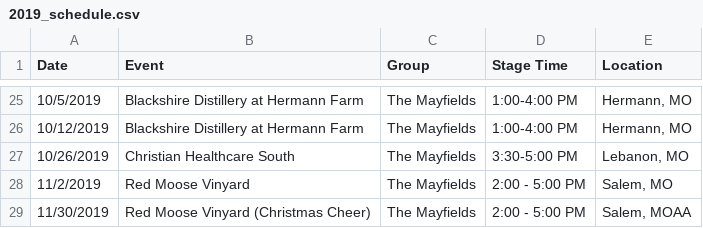
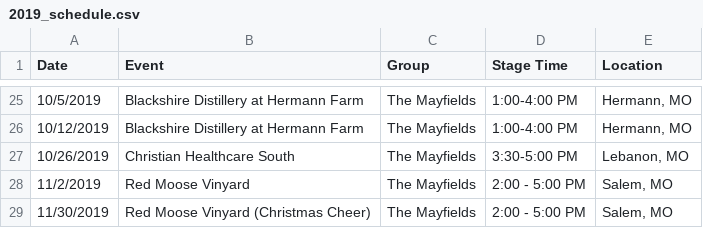
Before and after one commit to zachdyerdesign/redbridgebluegrass, a CSV file: _data/2019_schedule.csv, drawn as a sheet; only a part is shown, gaps mark what is left out.

```diff
--- a/_data/2019_schedule.csv
+++ b/_data/2019_schedule.csv
@@ -28,2 +28,2 @@ Date,Event,Group,Stage Time,Location
 11/2/2019,Red Moose Vinyard,The Mayfields,2:00 - 5:00 PM,"Salem, MO"
-11/30/2019,Red Moose Vinyard (Christmas Cheer),The Mayfields,2:00 - 5:00 PM,"Salem, MO"AA
+11/30/2019,Red Moose Vinyard (Christmas Cheer),The Mayfields,2:00 - 5:00 PM,"Salem, MO"
```
Also changed, not shown: 6 other files.
